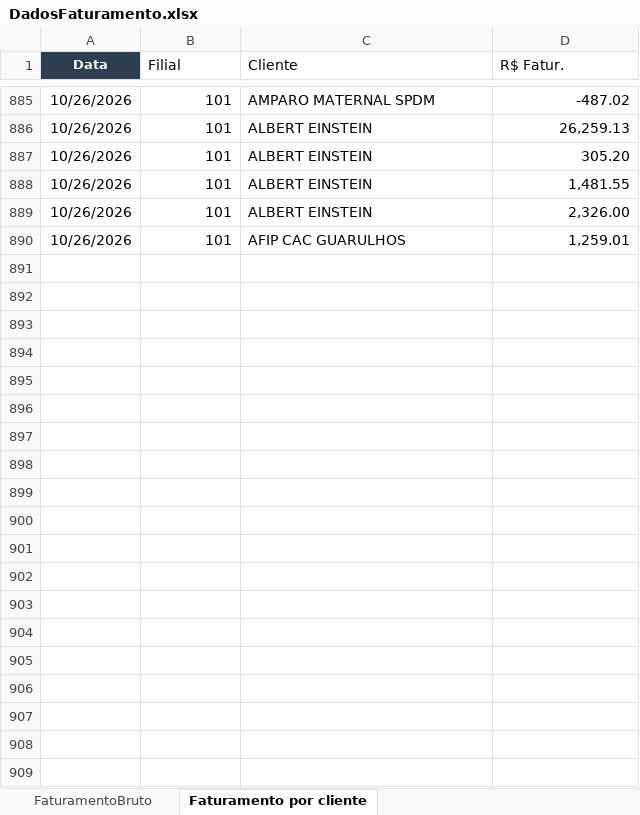
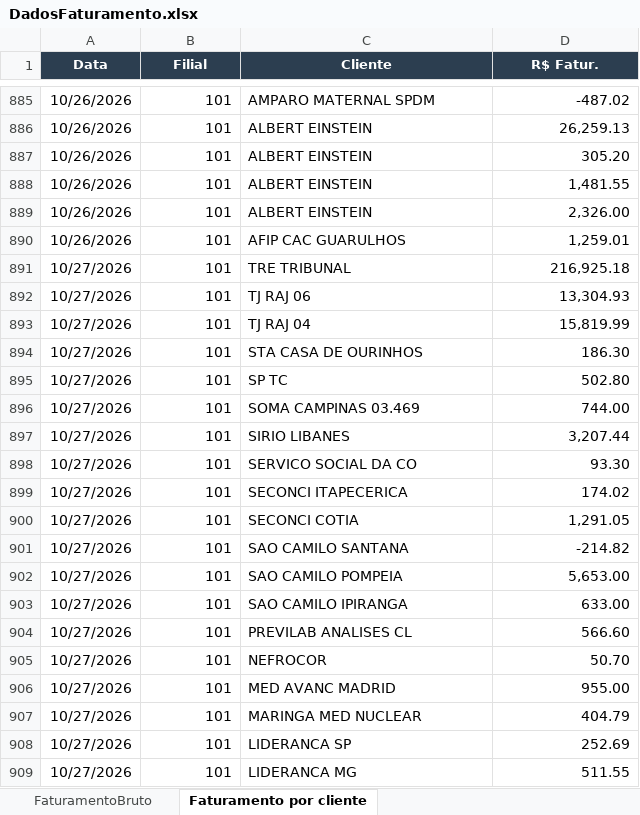
Before and after one commit to Retr00-Br/AcompanhamentoProducao, an Excel workbook: DadosFaturamento.xlsx, sheet Faturamento por cliente, drawn as a sheet; only a part is shown, gaps mark what is left out; values as stored, in another font and other column widths than the file's, no borders; the diff covers the shown part only; the diff names each change by its address in the sheet, - before the commit and + after, or states it on an @@ line.

```diff
--- a/DadosFaturamento.xlsx (sheet Faturamento por cliente)
+++ b/DadosFaturamento.xlsx (sheet Faturamento por cliente)
@@ B1:D1 fill: none → #2C3E50, bold: off → on, text colour: black → #FFFFFF, text size: smaller, alignment: left → center @@
+row 891: 10/27/2026 | 101 | TRE TRIBUNAL | 216,925.18
+row 892: 10/27/2026 | 101 | TJ RAJ 06 | 13,304.93
+row 893: 10/27/2026 | 101 | TJ RAJ 04 | 15,819.99
+row 894: 10/27/2026 | 101 | STA CASA DE OURINHOS | 186.30
+row 895: 10/27/2026 | 101 | SP TC | 502.80
+row 896: 10/27/2026 | 101 | SOMA CAMPINAS 03.469 | 744.00
+row 897: 10/27/2026 | 101 | SIRIO LIBANES | 3,207.44
+row 898: 10/27/2026 | 101 | SERVICO SOCIAL DA CO | 93.30
+row 899: 10/27/2026 | 101 | SECONCI ITAPECERICA | 174.02
+row 900: 10/27/2026 | 101 | SECONCI COTIA | 1,291.05
+row 901: 10/27/2026 | 101 | SAO CAMILO SANTANA | -214.82
+row 902: 10/27/2026 | 101 | SAO CAMILO POMPEIA | 5,653.00
+row 903: 10/27/2026 | 101 | SAO CAMILO IPIRANGA | 633.00
+row 904: 10/27/2026 | 101 | PREVILAB ANALISES CL | 566.60
+row 905: 10/27/2026 | 101 | NEFROCOR | 50.70
+row 906: 10/27/2026 | 101 | MED AVANC MADRID | 955.00
+row 907: 10/27/2026 | 101 | MARINGA MED NUCLEAR | 404.79
+row 908: 10/27/2026 | 101 | LIDERANCA SP | 252.69
+row 909: 10/27/2026 | 101 | LIDERANCA MG | 511.55
```
Also changed, not shown: 39 added rows elsewhere in this sheet, sheet FaturamentoBruto, DadosProducao.xlsx, DadosRomaneios.xlsx.
